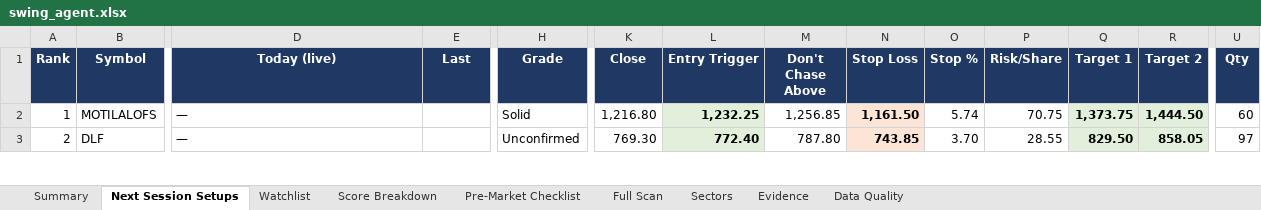
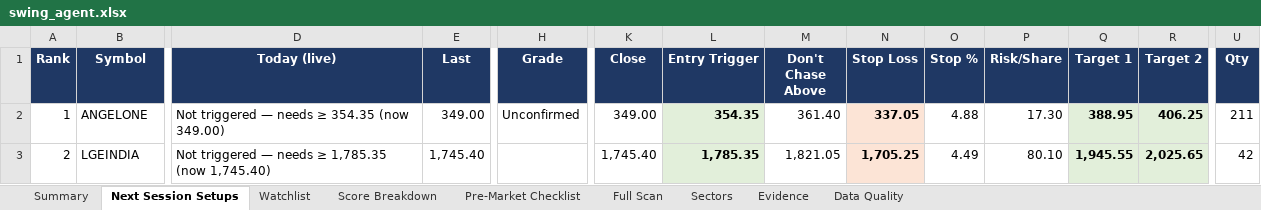
Before and after one commit to KGR1516/srikanth-swing-trade-agent-nifty500, an Excel workbook: data/output/swing_agent.xlsx, sheet Next Session Setups, drawn as a sheet; only a part is shown, gaps mark what is left out; values as stored, in another font and other column widths than the file's, no borders; conditional formats not drawn; the diff covers the shown part only; the diff names each change by its address in the sheet, - before the commit and + after, or states it on an @@ line.

```diff
--- a/data/output/swing_agent.xlsx (sheet Next Session Setups)
+++ b/data/output/swing_agent.xlsx (sheet Next Session Setups)
-B2 (Symbol): MOTILALOFS
+B2 (Symbol): ANGELONE
-D2 (Today (live)): —
+D2 (Today (live)): Not triggered — needs ≥ 354.35 (now 349.00)
-E2 (Last): (empty)
+E2 (Last): 349.00
-H2 (Grade): Solid
+H2 (Grade): Unconfirmed
-K2 (Close): 1,216.80
+K2 (Close): 349.00
-L2 (Entry Trigger): 1,232.25
+L2 (Entry Trigger): 354.35
-M2 (Don't Chase Above): 1,256.85
+M2 (Don't Chase Above): 361.40
-N2 (Stop Loss): 1,161.50
+N2 (Stop Loss): 337.05
-O2 (Stop %): 5.74
+O2 (Stop %): 4.88
-P2 (Risk/Share): 70.75
+P2 (Risk/Share): 17.30
-Q2 (Target 1): 1,373.75
+Q2 (Target 1): 388.95
-R2 (Target 2): 1,444.50
+R2 (Target 2): 406.25
-U2 (Qty): 60
+U2 (Qty): 211
-B3 (Symbol): DLF
+B3 (Symbol): LGEINDIA
-D3 (Today (live)): —
+D3 (Today (live)): Not triggered — needs ≥ 1,785.35 (now 1,745.40)
-E3 (Last): (empty)
+E3 (Last): 1,745.40
-H3 (Grade): Unconfirmed
+H3 (Grade): (empty)
-K3 (Close): 769.30
+K3 (Close): 1,745.40
-L3 (Entry Trigger): 772.40
+L3 (Entry Trigger): 1,785.35
-M3 (Don't Chase Above): 787.80
+M3 (Don't Chase Above): 1,821.05
-N3 (Stop Loss): 743.85
+N3 (Stop Loss): 1,705.25
-O3 (Stop %): 3.70
+O3 (Stop %): 4.49
-P3 (Risk/Share): 28.55
+P3 (Risk/Share): 80.10
-Q3 (Target 1): 829.50
+Q3 (Target 1): 1,945.55
-R3 (Target 2): 858.05
+R3 (Target 2): 2,025.65
-U3 (Qty): 97
+U3 (Qty): 42
```
Also changed, not shown: 127 edited cells elsewhere in this sheet, sheet Full Scan, sheet Evidence, sheet Data Quality, sheet Score Breakdown, sheet Watchlist, sheet Sectors, 2 more sheets, 4 other files.
